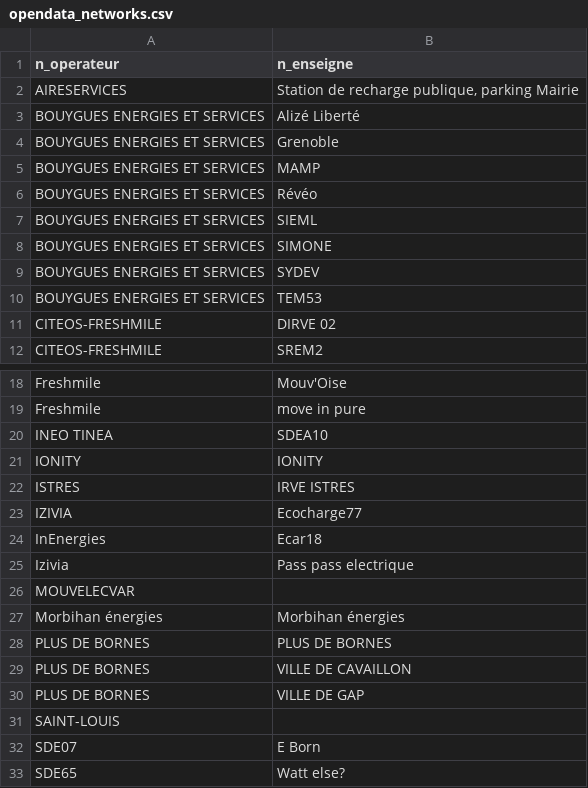
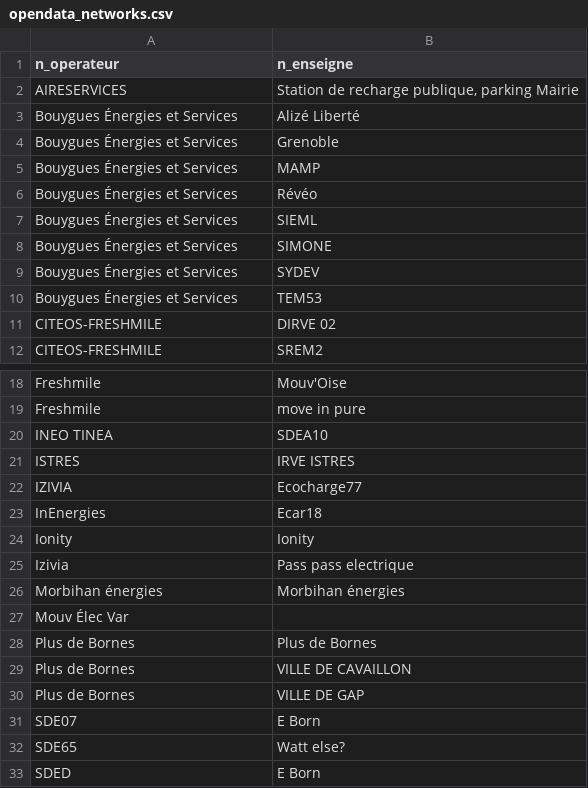
Before and after one commit to Jungle-Bus/ref-EU-EVSE, a CSV file: opendata_networks.csv, drawn as a sheet; only a part is shown, gaps mark what is left out; the shorter side is filled out with more unchanged rows; the diff covers the shown part only.

```diff
--- a/opendata_networks.csv
+++ b/opendata_networks.csv
@@ -2,10 +2,10 @@ n_operateur,n_enseigne
 AIRESERVICES,"Station de recharge publique, parking Mairie"
-BOUYGUES ENERGIES ET SERVICES,Alizé Liberté
-BOUYGUES ENERGIES ET SERVICES,Grenoble
-BOUYGUES ENERGIES ET SERVICES,MAMP
-BOUYGUES ENERGIES ET SERVICES,Révéo
-BOUYGUES ENERGIES ET SERVICES,SIEML
-BOUYGUES ENERGIES ET SERVICES,SIMONE
-BOUYGUES ENERGIES ET SERVICES,SYDEV
-BOUYGUES ENERGIES ET SERVICES,TEM53
+Bouygues Énergies et Services,Alizé Liberté
+Bouygues Énergies et Services,Grenoble
+Bouygues Énergies et Services,MAMP
+Bouygues Énergies et Services,Révéo
+Bouygues Énergies et Services,SIEML
+Bouygues Énergies et Services,SIMONE
+Bouygues Énergies et Services,SYDEV
+Bouygues Énergies et Services,TEM53
 CITEOS-FRESHMILE,DIRVE 02
@@ -20,3 +20,2 @@ Freshmile,move in pure
 INEO TINEA,SDEA10
-IONITY,IONITY
 ISTRES,IRVE ISTRES
@@ -24,9 +23,9 @@ IZIVIA,Ecocharge77
 InEnergies,Ecar18
+Ionity,Ionity
 Izivia,Pass pass electrique
-MOUVELECVAR,
 Morbihan énergies,Morbihan énergies
-PLUS DE BORNES,PLUS DE BORNES
-PLUS DE BORNES,VILLE DE CAVAILLON
-PLUS DE BORNES,VILLE DE GAP
-SAINT-LOUIS,
+Mouv Élec Var,
+Plus de Bornes,Plus de Bornes
+Plus de Bornes,VILLE DE CAVAILLON
+Plus de Bornes,VILLE DE GAP
 SDE07,E Born
```
Also changed, not shown: 3 added rows, 3 removed rows and 1 edited cell elsewhere in this file, opendata_errors.csv, osm_stats.csv, 1 other file.
